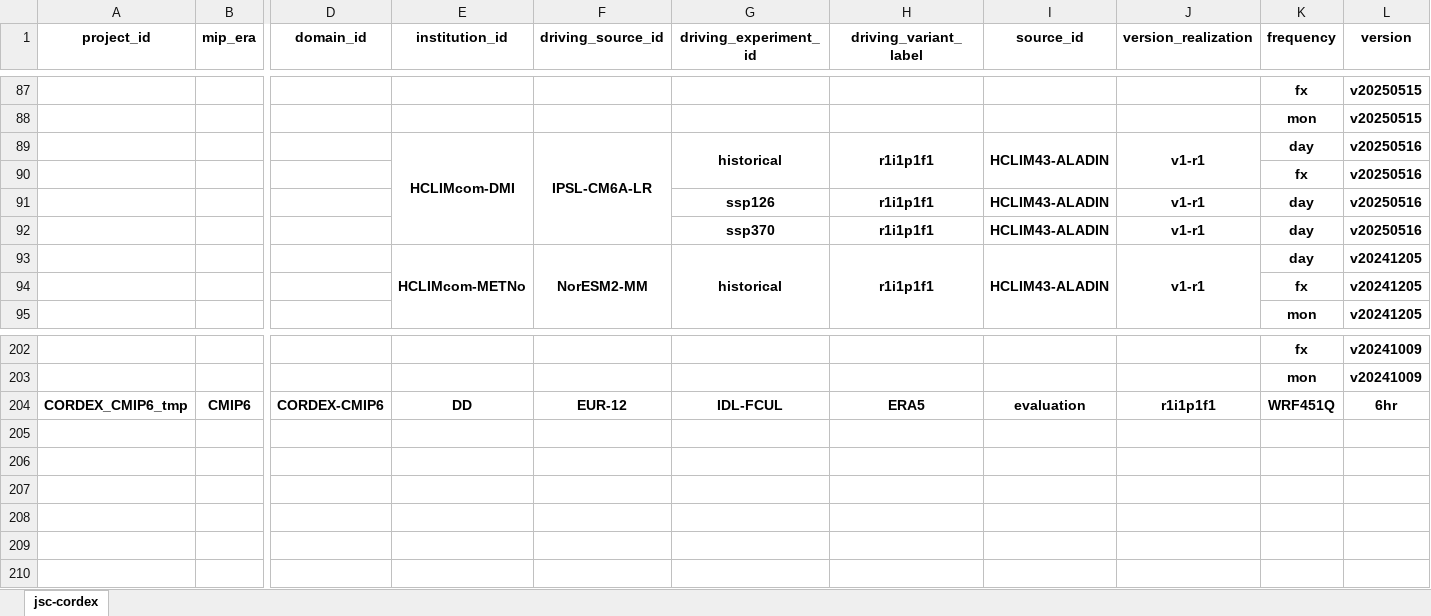
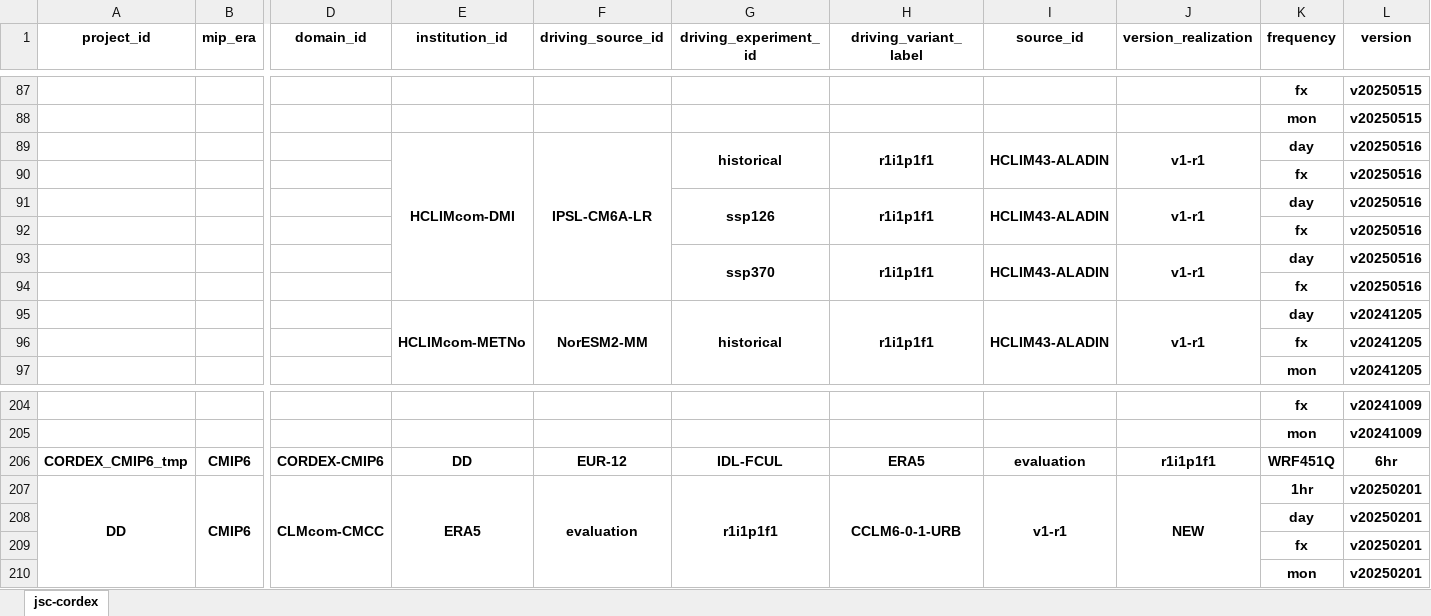
Before and after one commit to larsbuntemeyer/joint-evaluation, an Excel workbook: catalog.xlsx, sheet jsc-cordex, drawn as a sheet; only a part is shown, gaps mark what is left out; values as stored, in another font and other column widths than the file's, no borders; addresses are those after the commit; rows hold the shown columns only; the diff names each change by its address in the sheet, - before the commit and + after, or states it on an @@ line.

```diff
--- a/catalog.xlsx (sheet jsc-cordex)
+++ b/catalog.xlsx (sheet jsc-cordex)
+G91:G92 merged
+H91:H92 merged
+I91:I92 merged
+J91:J92 merged
+row 92:  |  |  |  |  |  |  |  |  | fx | v20250516
+G93:G94 merged
+H93:H94 merged
+I93:I94 merged
+J93:J94 merged
+row 94:  |  |  |  |  |  |  |  |  | fx | v20250516
+row 207: DD | CMIP6 | CLMcom-CMCC | ERA5 | evaluation | r1i1p1f1 | CCLM6-0-1-URB | v1-r1 | NEW | 1hr | v20250201
+row 208:  |  |  |  |  |  |  |  |  | day | v20250201
+row 209:  |  |  |  |  |  |  |  |  | fx | v20250201
+row 210:  |  |  |  |  |  |  |  |  | mon | v20250201
```
